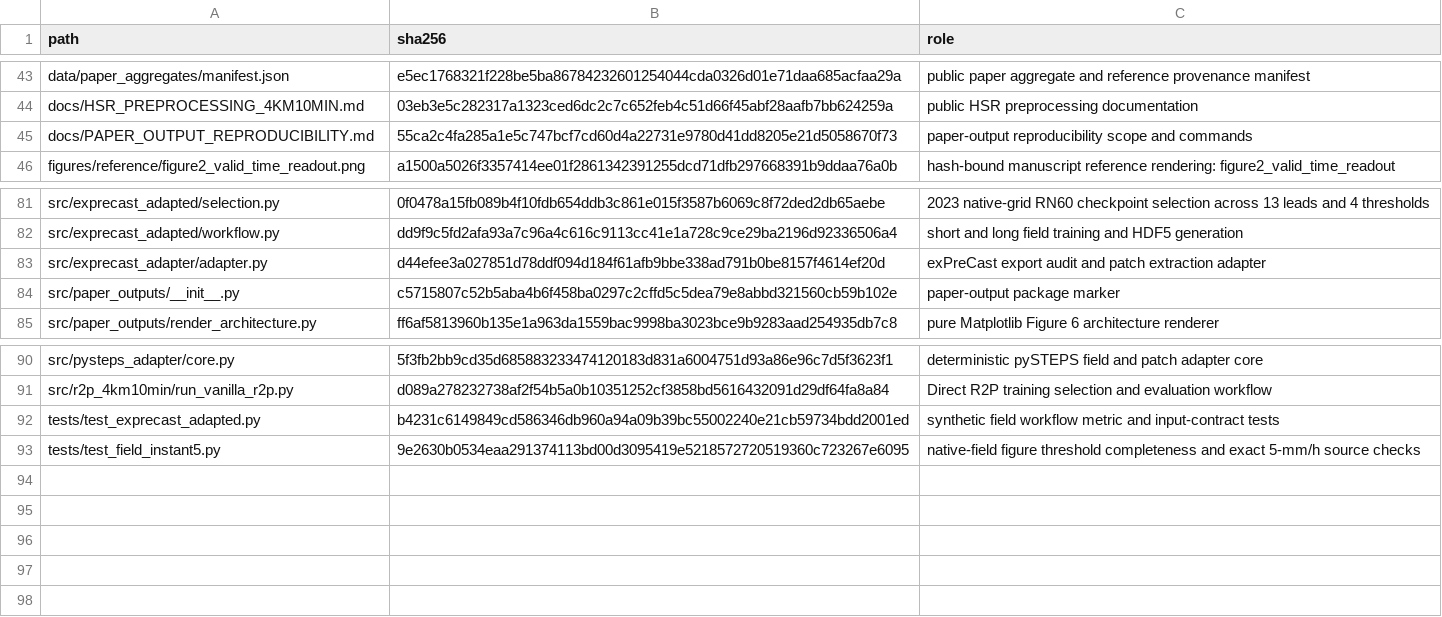
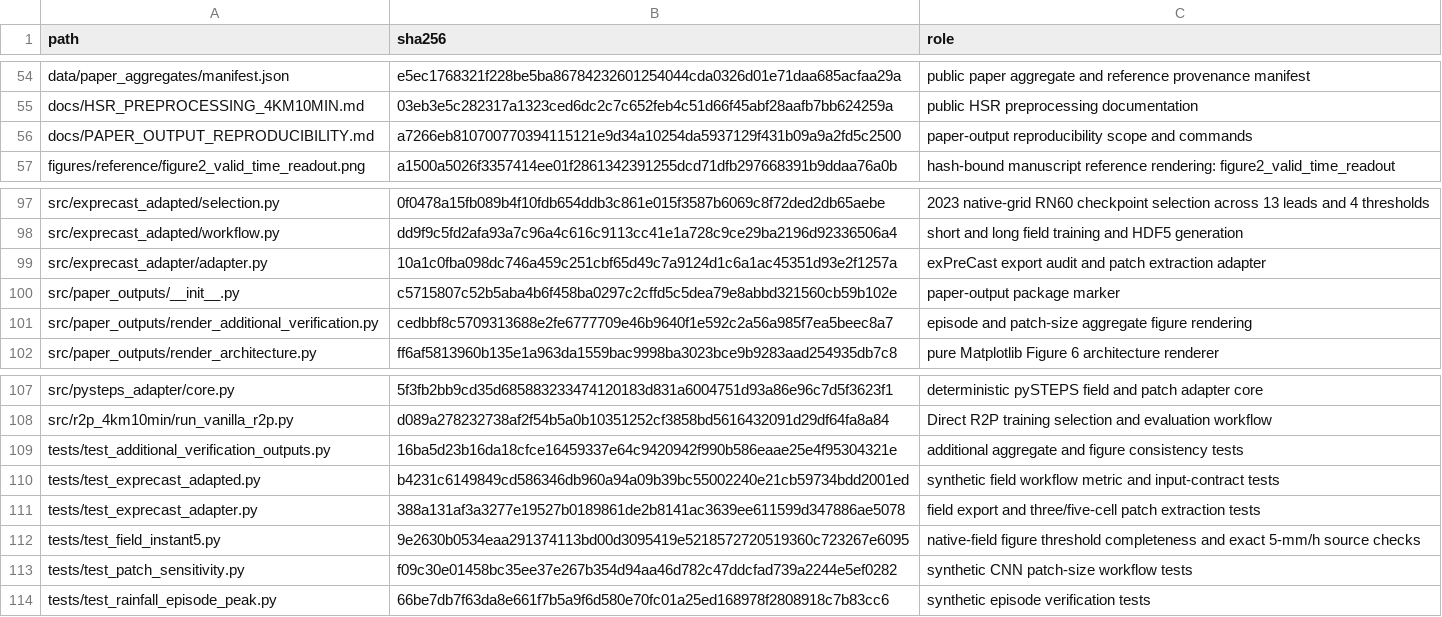
Before and after one commit to blackjjh21-afk/r2p-nowcasting, a CSV file: configs/artifact_manifest.csv, drawn as a sheet; only a part is shown, gaps mark what is left out; the diff covers the shown part only.

Commit message:
Release 1.2.0 with rainfall-episode and CNN patch-sensitivity workflows

```diff
--- a/configs/artifact_manifest.csv
+++ b/configs/artifact_manifest.csv
@@ -44,3 +55,3 @@ data/paper_aggregates/manifest.json,e5ec1768321f228be5ba86784232601254044cda0326
 docs/HSR_PREPROCESSING_4KM10MIN.md,03eb3e5c282317a1323ced6dc2c7c652feb4c51d66f45abf28aafb7bb624259a,public HSR preprocessing documentation
-docs/PAPER_OUTPUT_REPRODUCIBILITY.md,55ca2c4fa285a1e5c747bcf7cd60d4a22731e9780d41dd8205e21d5058670f73,paper-output reproducibility scope and commands
+docs/PAPER_OUTPUT_REPRODUCIBILITY.md,a7266eb810700770394115121e9d34a10254da5937129f431b09a9a2fd5c2500,paper-output reproducibility scope and commands
 figures/reference/figure2_valid_time_readout.png,a1500a5026f3357414ee01f2861342391255dcd71dfb297668391b9ddaa76a0b,hash-bound manuscript reference rendering: figure2_valid_time_readout
@@ -82,4 +98,5 @@ src/exprecast_adapted/selection.py,0f0478a15fb089b4f10fdb654ddb3c861e015f3587b60
 src/exprecast_adapted/workflow.py,dd9f9c5fd2afa93a7c96a4c616c9113cc41e1a728c9ce29ba2196d92336506a4,short and long field training and HDF5 generation
-src/exprecast_adapter/adapter.py,d44efee3a027851d78ddf094d184f61afb9bbe338ad791b0be8157f4614ef20d,exPreCast export audit and patch extraction adapter
+src/exprecast_adapter/adapter.py,10a1c0fba098dc746a459c251cbf65d49c7a9124d1c6a1ac45351d93e2f1257a,exPreCast export audit and patch extraction adapter
 src/paper_outputs/__init__.py,c5715807c52b5aba4b6f458ba0297c2cffd5c5dea79e8abbd321560cb59b102e,paper-output package marker
+src/paper_outputs/render_additional_verification.py,cedbbf8c5709313688e2fe6777709e46b9640f1e592c2a56a985f7ea5beec8a7,episode and patch-size aggregate figure rendering
 src/paper_outputs/render_architecture.py,ff6af5813960b135e1a963da1559bac9998ba3023bce9b9283aad254935db7c8,pure Matplotlib Figure 6 architecture renderer
@@ -91,3 +108,7 @@ src/pysteps_adapter/core.py,5f3fb2bb9cd35d685883233474120183d831a6004751d93a86e9
 src/r2p_4km10min/run_vanilla_r2p.py,d089a278232738af2f54b5a0b10351252cf3858bd5616432091d29df64fa8a84,Direct R2P training selection and evaluation workflow
+tests/test_additional_verification_outputs.py,16ba5d23b16da18cfce16459337e64c9420942f990b586eaae25e4f95304321e,additional aggregate and figure consistency tests
 tests/test_exprecast_adapted.py,b4231c6149849cd586346db960a94a09b39bc55002240e21cb59734bdd2001ed,synthetic field workflow metric and input-contract tests
+tests/test_exprecast_adapter.py,388a131af3a3277e19527b0189861de2b8141ac3639ee611599d347886ae5078,field export and three/five-cell patch extraction tests
 tests/test_field_instant5.py,9e2630b0534eaa291374113bd00d3095419e5218572720519360c723267e6095,native-field figure threshold completeness and exact 5-mm/h source checks
+tests/test_patch_sensitivity.py,f09c30e01458bc35ee37e267b354d94aa46d782c47ddcfad739a2244e5ef0282,synthetic CNN patch-size workflow tests
+tests/test_rainfall_episode_peak.py,66be7db7f63da8e661f7b5a9f6d580e70fc01a25ed168978f2808918c7b83cc6,synthetic episode verification tests
```
Also changed, not shown: 16 added rows elsewhere in this file, 29 other files.
